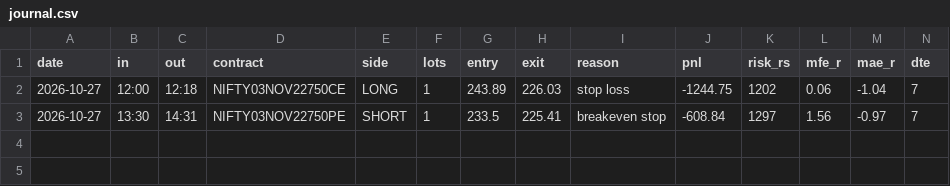
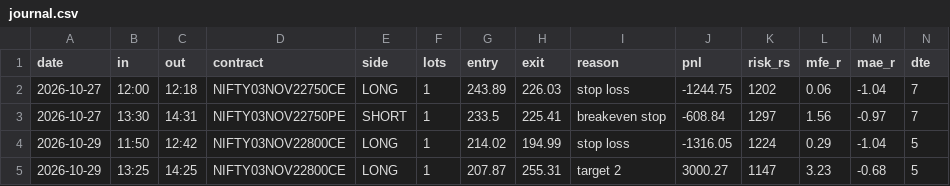
Before and after one commit to Nandip-UX/nifty-paper-bot, a CSV file: cloud/journal.csv, drawn as a sheet; only a part is shown; rows hold the shown columns only; the diff names each change by its address in the sheet, - before the commit and + after, or states it on an @@ line.

```diff
--- a/cloud/journal.csv
+++ b/cloud/journal.csv
+row 4: 2026-10-29 | 11:50 | 12:42 | NIFTY03NOV22800CE | LONG | 1 | 214.02 | 194.99 | stop loss | -1316.05 | 1224 | 0.29 | -1.04 | 5
+row 5: 2026-10-29 | 13:25 | 14:25 | NIFTY03NOV22800CE | LONG | 1 | 207.87 | 255.31 | target 2 | 3000.27 | 1147 | 3.23 | -0.68 | 5
```
Also changed, not shown: 3 other files.
